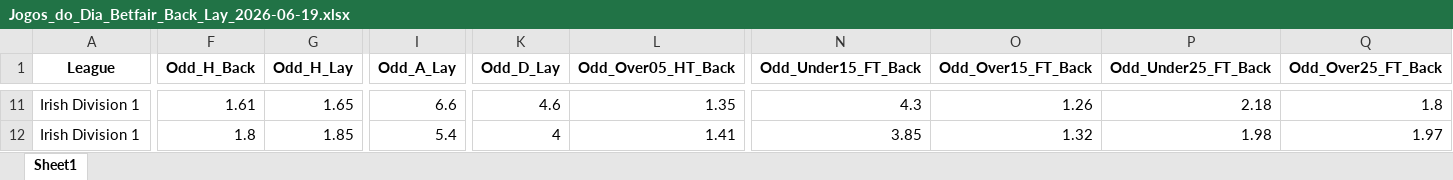
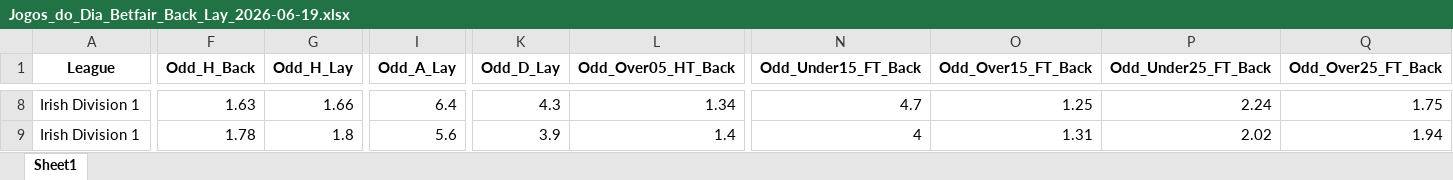
Before and after one commit to mtprado88/jogos_betfair, an Excel workbook: Jogos_do_Dia_Betfair_Back_Lay_2026-06-19.xlsx, sheet Sheet1, drawn as a sheet; only a part is shown, gaps mark what is left out; values as stored, in another font and other column widths than the file's, no borders; addresses are those after the commit; the diff covers the shown part only; the diff names each change by its address in the sheet, - before the commit and + after, or states it on an @@ line.

```diff
--- a/Jogos_do_Dia_Betfair_Back_Lay_2026-06-19.xlsx (sheet Sheet1)
+++ b/Jogos_do_Dia_Betfair_Back_Lay_2026-06-19.xlsx (sheet Sheet1)
-F8 (Odd_H_Back): 1.61
+F8 (Odd_H_Back): 1.63
-G8 (Odd_H_Lay): 1.65
+G8 (Odd_H_Lay): 1.66
-I8 (Odd_A_Lay): 6.6
+I8 (Odd_A_Lay): 6.4
-K8 (Odd_D_Lay): 4.6
+K8 (Odd_D_Lay): 4.3
-L8 (Odd_Over05_HT_Back): 1.35
+L8 (Odd_Over05_HT_Back): 1.34
-N8 (Odd_Under15_FT_Back): 4.3
+N8 (Odd_Under15_FT_Back): 4.7
-O8 (Odd_Over15_FT_Back): 1.26
+O8 (Odd_Over15_FT_Back): 1.25
-P8 (Odd_Under25_FT_Back): 2.18
+P8 (Odd_Under25_FT_Back): 2.24
-Q8 (Odd_Over25_FT_Back): 1.8
+Q8 (Odd_Over25_FT_Back): 1.75
-F9 (Odd_H_Back): 1.8
+F9 (Odd_H_Back): 1.78
-G9 (Odd_H_Lay): 1.85
+G9 (Odd_H_Lay): 1.8
-I9 (Odd_A_Lay): 5.4
+I9 (Odd_A_Lay): 5.6
-K9 (Odd_D_Lay): 4
+K9 (Odd_D_Lay): 3.9
-L9 (Odd_Over05_HT_Back): 1.41
+L9 (Odd_Over05_HT_Back): 1.4
-N9 (Odd_Under15_FT_Back): 3.85
+N9 (Odd_Under15_FT_Back): 4
-O9 (Odd_Over15_FT_Back): 1.32
+O9 (Odd_Over15_FT_Back): 1.31
-P9 (Odd_Under25_FT_Back): 1.98
+P9 (Odd_Under25_FT_Back): 2.02
-Q9 (Odd_Over25_FT_Back): 1.97
+Q9 (Odd_Over25_FT_Back): 1.94
```
Also changed, not shown: 4 added rows, 7 removed rows and 509 edited cells elsewhere in this sheet.
